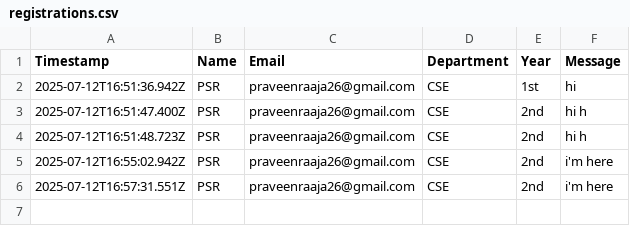
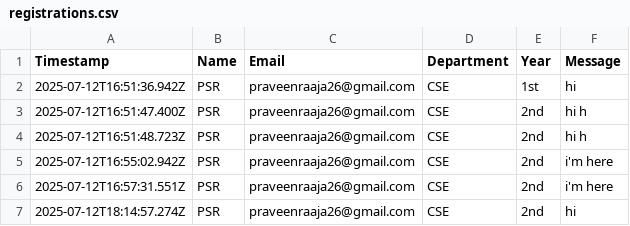
Before and after one commit to praveensundarrajan/aspire-club, a CSV file: data/registrations.csv, drawn as a sheet.

Commit message:
New registration on 2025-07-12T18:14:57.274Z

```diff
--- a/data/registrations.csv
+++ b/data/registrations.csv
@@ -6 +6,2 @@ Timestamp,Name,Email,Department,Year,Message
 2025-07-12T16:57:31.551Z,"PSR","praveenraaja26@gmail.com","CSE","2nd","i'm here"
+2025-07-12T18:14:57.274Z,"PSR","praveenraaja26@gmail.com","CSE","2nd","hi"
```
